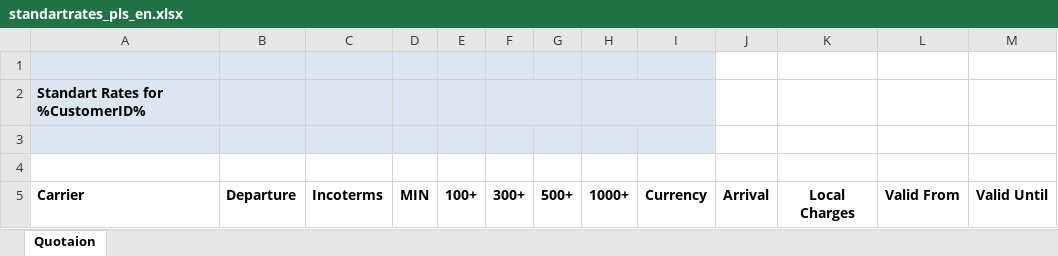
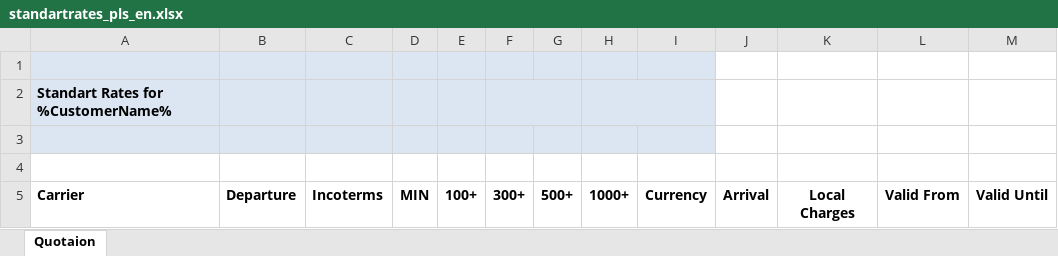
Before and after one commit to pqr/pls, an Excel workbook: src/Forward/Module/Customer/StandartRateDialog/standartrates_pls_en.xlsx, sheet Quotaion, drawn as a sheet; only a part is shown; values as stored, in another font and other column widths than the file's, no borders; charts and pictures not drawn; the diff names each change by its address in the sheet, - before the commit and + after, or states it on an @@ line.

Commit message:
Экспорт стандартных тарифов в Excel - fix CustomerName

```diff
--- a/src/Forward/Module/Customer/StandartRateDialog/standartrates_pls_en.xlsx (sheet Quotaion)
+++ b/src/Forward/Module/Customer/StandartRateDialog/standartrates_pls_en.xlsx (sheet Quotaion)
-A2: Standart Rates for %CustomerID%
+A2: Standart Rates for %CustomerName%
```
Also changed, not shown: src/Forward/Module/Customer/StandartRateDialog/standartrates_pgl_en.xlsx, 1 other file.
